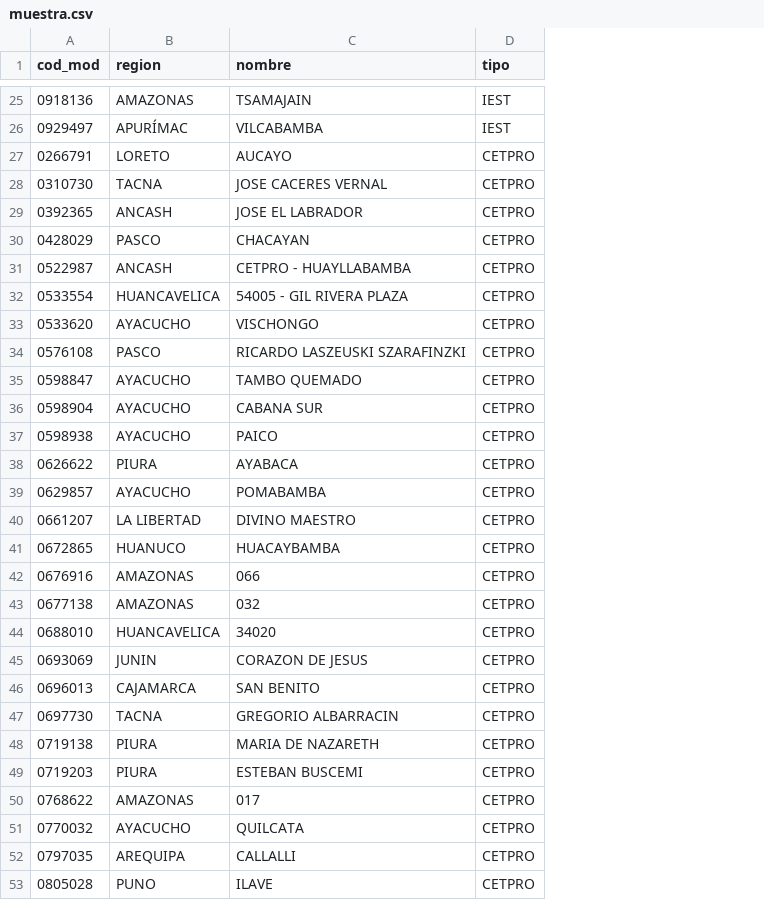
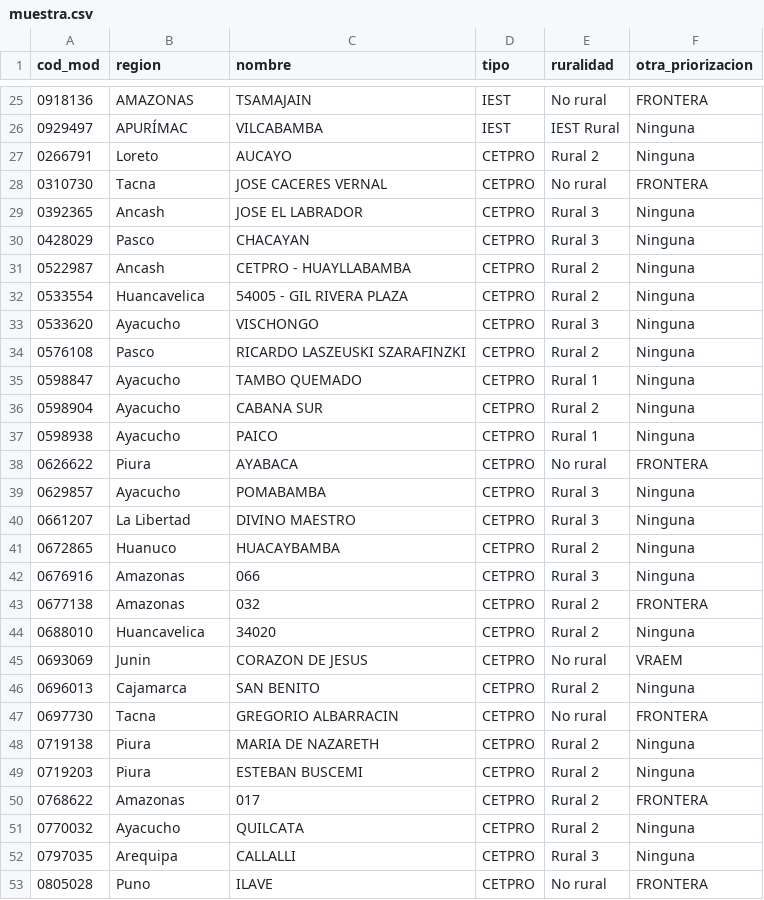
Before and after one commit to calderonsamuel/Ginstitucional, a CSV file: muestra.csv, drawn as a sheet; only a part is shown, gaps mark what is left out; the diff covers the shown part only; the diff names each change by its address in the sheet, - before the commit and + after, or states it on an @@ line.

```diff
--- a/muestra.csv
+++ b/muestra.csv
+column E (ruralidad), rows 25-53: No rural | IEST Rural | Rural 2 | No rural | Rural 3 | Rural 3 | Rural 2 | Rural 2 | Rural 3 | Rural 2 | Rural 1 | Rural 2 | Rural 1 | No rural | Rural 3 | Rural 3 | Rural 2 | Rural 3 | Rural 2 | Rural 2 | No rural | Rural 2 | No rural | Rural 2 | Rural 2 | Rural 2 | Rural 2 | Rural 3 | No rural
+column F (otra_priorizacion), rows 25-53: FRONTERA | Ninguna | Ninguna | FRONTERA | Ninguna | Ninguna | Ninguna | Ninguna | Ninguna | Ninguna | Ninguna | Ninguna | Ninguna | FRONTERA | Ninguna | Ninguna | Ninguna | Ninguna | FRONTERA | Ninguna | VRAEM | Ninguna | FRONTERA | Ninguna | Ninguna | FRONTERA | Ninguna | Ninguna | FRONTERA
-B27 (region): LORETO
+B27 (region): Loreto
-B28 (region): TACNA
+B28 (region): Tacna
-B29 (region): ANCASH
+B29 (region): Ancash
-B30 (region): PASCO
+B30 (region): Pasco
-B31 (region): ANCASH
+B31 (region): Ancash
-B32 (region): HUANCAVELICA
+B32 (region): Huancavelica
-B33 (region): AYACUCHO
+B33 (region): Ayacucho
-B34 (region): PASCO
+B34 (region): Pasco
-B35:B37 (region): AYACUCHO
+B35:B37 (region): Ayacucho
-B38 (region): PIURA
+B38 (region): Piura
-B39 (region): AYACUCHO
+B39 (region): Ayacucho
-B40 (region): LA LIBERTAD
+B40 (region): La Libertad
-B41 (region): HUANUCO
+B41 (region): Huanuco
-B42:B43 (region): AMAZONAS
+B42:B43 (region): Amazonas
-B44 (region): HUANCAVELICA
+B44 (region): Huancavelica
-B45 (region): JUNIN
+B45 (region): Junin
-B46 (region): CAJAMARCA
+B46 (region): Cajamarca
-B47 (region): TACNA
+B47 (region): Tacna
-B48:B49 (region): PIURA
+B48:B49 (region): Piura
-B50 (region): AMAZONAS
+B50 (region): Amazonas
-B51 (region): AYACUCHO
+B51 (region): Ayacucho
-B52 (region): AREQUIPA
+B52 (region): Arequipa
-B53 (region): PUNO
+B53 (region): Puno
```
Also changed, not shown: 48 edited cells elsewhere in this file, GP.csv, preguntas.csv, 4 other files.
